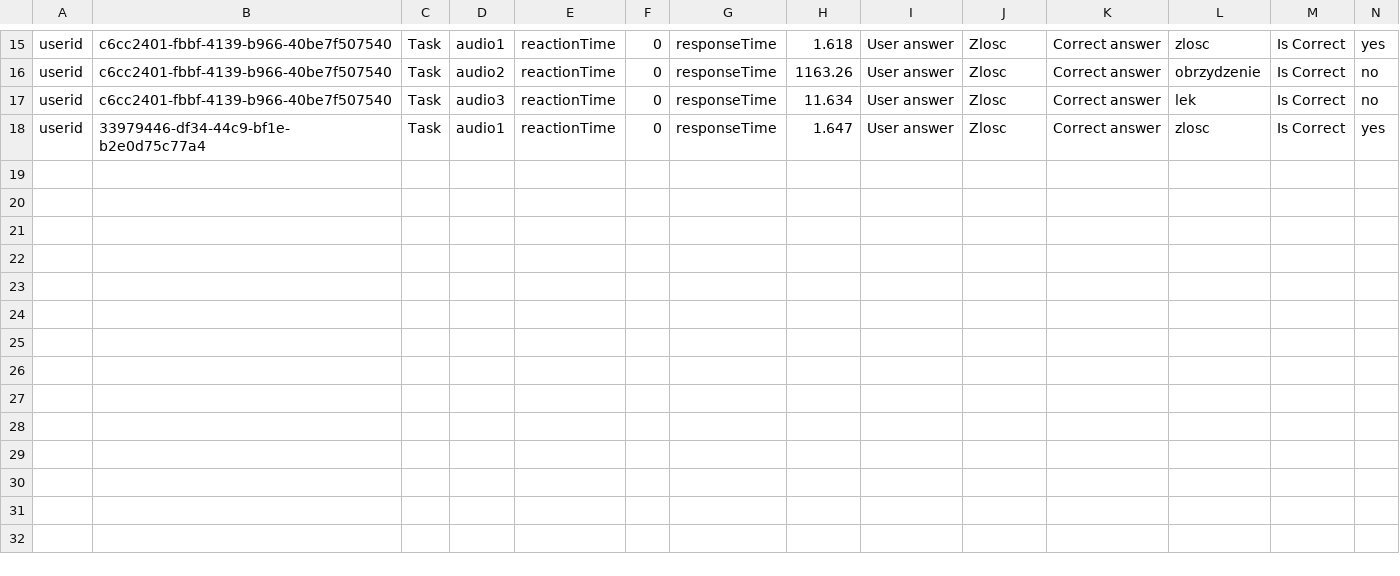
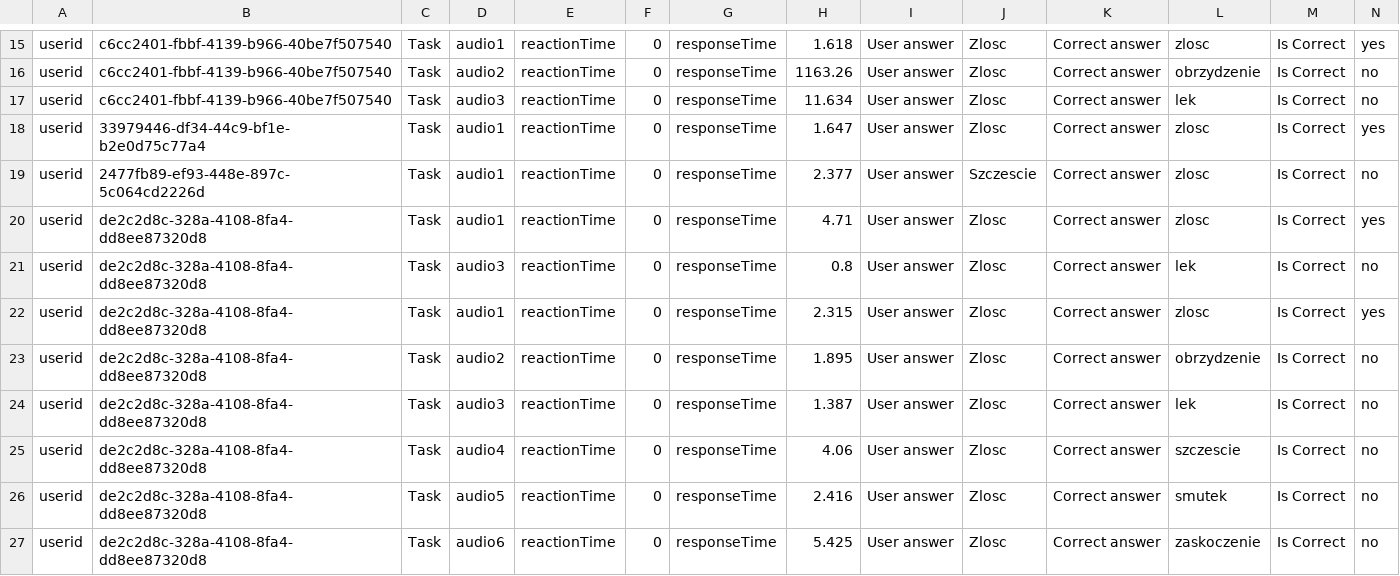
Before and after one commit to AdamczykMaciej/Brain-Audio-Test-, a CSV file: static/results.csv, drawn as a sheet; only a part is shown, gaps mark what is left out; the diff names each change by its address in the sheet, - before the commit and + after, or states it on an @@ line.

```diff
--- a/static/results.csv
+++ b/static/results.csv
+row 19: userid | 2477fb89-ef93-448e-897c-5c064cd2226d | Task | audio1 | reactionTime | 0 | responseTime | 2.377 | User answer | Szczescie | Correct answer | zlosc | Is Correct | no
+row 20: userid | de2c2d8c-328a-4108-8fa4-dd8ee87320d8 | Task | audio1 | reactionTime | 0 | responseTime | 4.71 | User answer | Zlosc | Correct answer | zlosc | Is Correct | yes
+row 21: userid | de2c2d8c-328a-4108-8fa4-dd8ee87320d8 | Task | audio3 | reactionTime | 0 | responseTime | 0.8 | User answer | Zlosc | Correct answer | lek | Is Correct | no
+row 22: userid | de2c2d8c-328a-4108-8fa4-dd8ee87320d8 | Task | audio1 | reactionTime | 0 | responseTime | 2.315 | User answer | Zlosc | Correct answer | zlosc | Is Correct | yes
+row 23: userid | de2c2d8c-328a-4108-8fa4-dd8ee87320d8 | Task | audio2 | reactionTime | 0 | responseTime | 1.895 | User answer | Zlosc | Correct answer | obrzydzenie | Is Correct | no
+row 24: userid | de2c2d8c-328a-4108-8fa4-dd8ee87320d8 | Task | audio3 | reactionTime | 0 | responseTime | 1.387 | User answer | Zlosc | Correct answer | lek | Is Correct | no
+row 25: userid | de2c2d8c-328a-4108-8fa4-dd8ee87320d8 | Task | audio4 | reactionTime | 0 | responseTime | 4.06 | User answer | Zlosc | Correct answer | szczescie | Is Correct | no
+row 26: userid | de2c2d8c-328a-4108-8fa4-dd8ee87320d8 | Task | audio5 | reactionTime | 0 | responseTime | 2.416 | User answer | Zlosc | Correct answer | smutek | Is Correct | no
+row 27: userid | de2c2d8c-328a-4108-8fa4-dd8ee87320d8 | Task | audio6 | reactionTime | 0 | responseTime | 5.425 | User answer | Zlosc | Correct answer | zaskoczenie | Is Correct | no
```
Also changed, not shown: static/results_en.csv, 13 other files.
